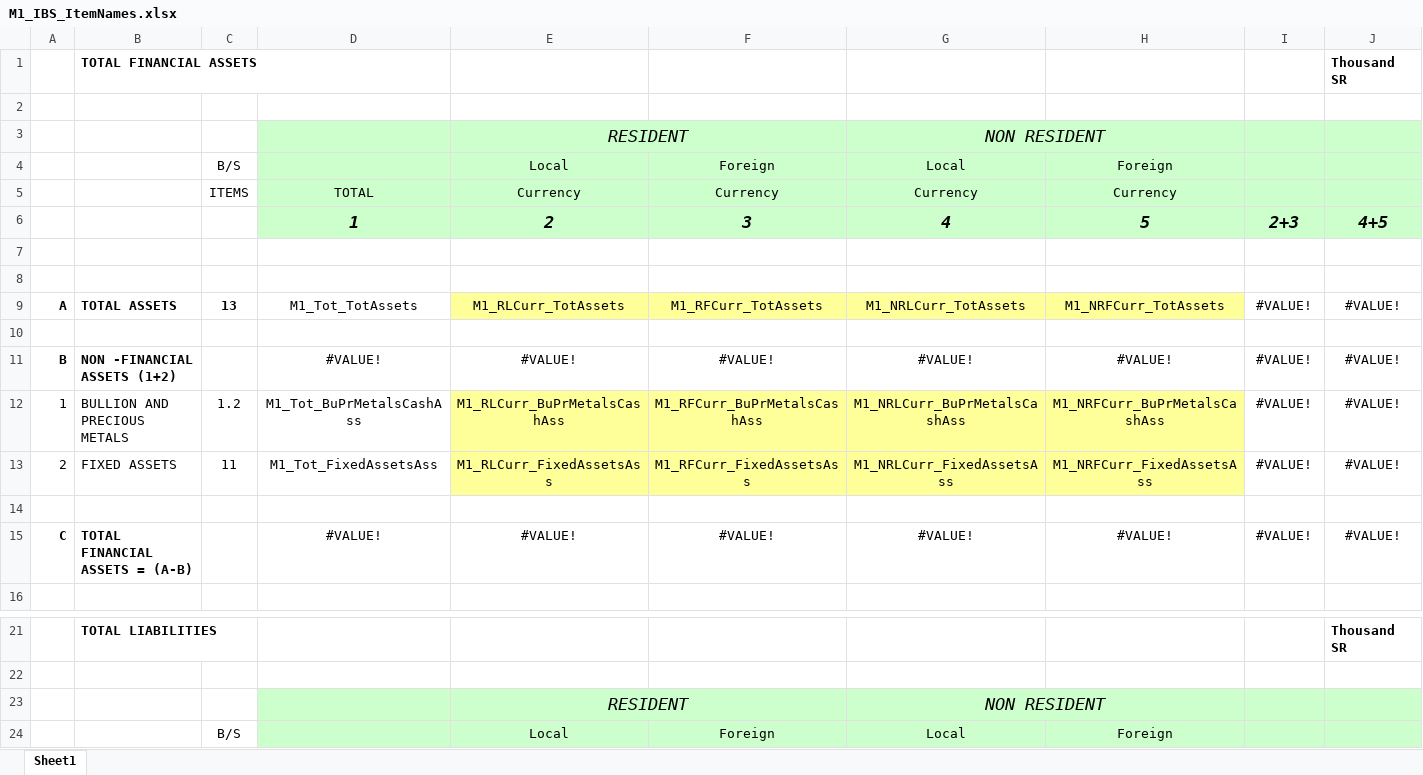
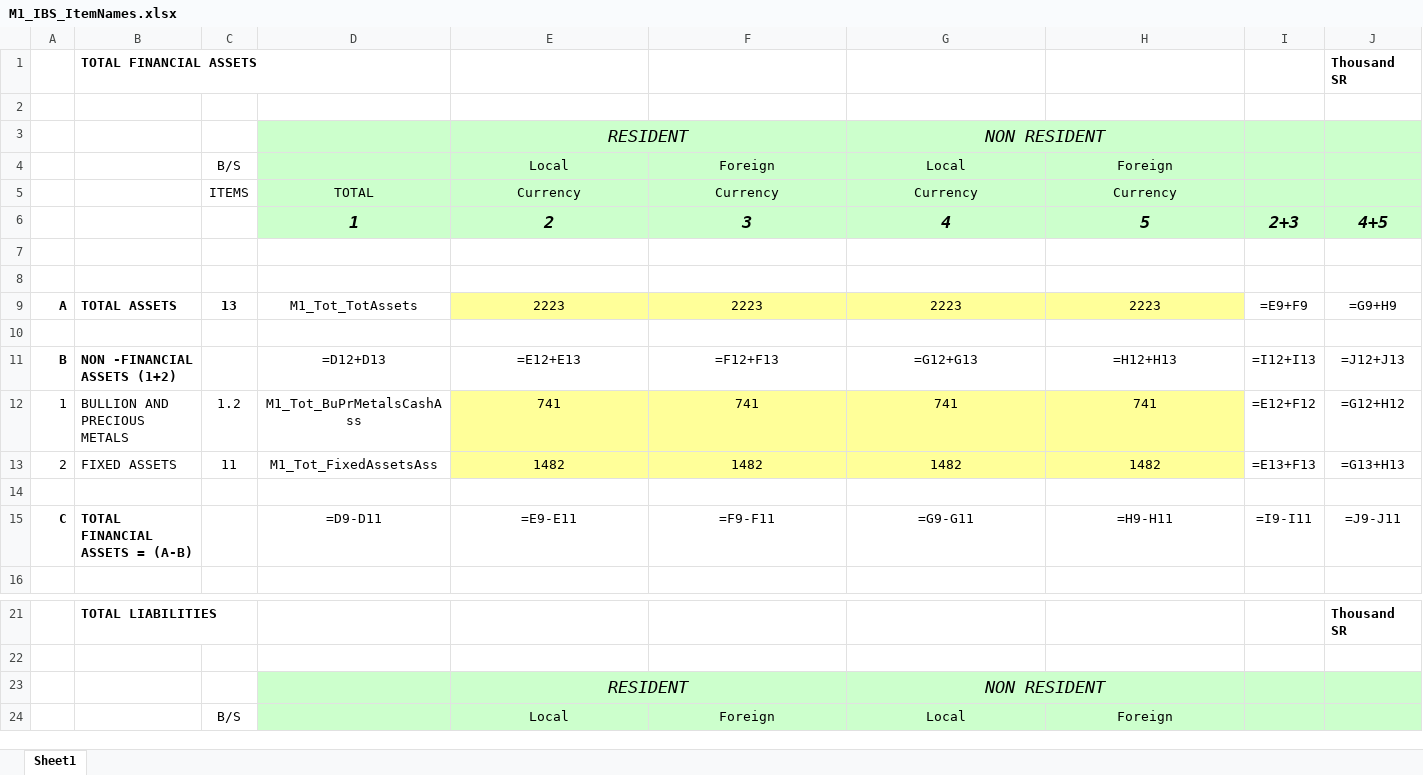
Before and after one commit to johnnyabouhaidar/pythonExcelConsolidation, an Excel workbook: validation_folder_input/M1_IBS_ItemNames.xlsx, sheet Sheet1, drawn as a sheet; only a part is shown, gaps mark what is left out; values as stored, in another font and other column widths than the file's, no borders; formulas without a stored value are shown as written; removed rows and columns are numbered as before the commit, all else as after; the diff covers the shown part only; the diff names each change by its address in the sheet, - before the commit and + after, or states it on an @@ line.

Commit message:
finished value retreival from BM file

```diff
--- a/validation_folder_input/M1_IBS_ItemNames.xlsx (sheet Sheet1)
+++ b/validation_folder_input/M1_IBS_ItemNames.xlsx (sheet Sheet1)
-F3 fill: #CCFFCC
+F3 fill: none
-H3 fill: #CCFFCC
+H3 fill: none
-E9: M1_RLCurr_TotAssets
+E9: 2223
-F9: M1_RFCurr_TotAssets
+F9: 2223
-G9: M1_NRLCurr_TotAssets
+G9: 2223
-H9: M1_NRFCurr_TotAssets
+H9: 2223
-I9: #VALUE!
+I9: =E9+F9
-J9: #VALUE!
+J9: =G9+H9
-row 11: B | NON -FINANCIAL ASSETS (1+2) |  | #VALUE! | #VALUE! | #VALUE! | #VALUE! | #VALUE! | #VALUE! | #VALUE!
+row 11: B | NON -FINANCIAL ASSETS (1+2) |  | =D12+D13 | =E12+E13 | =F12+F13 | =G12+G13 | =H12+H13 | =I12+I13 | =J12+J13
-E12: M1_RLCurr_BuPrMetalsCashAss
+E12: 741
-F12: M1_RFCurr_BuPrMetalsCashAss
+F12: 741
-G12: M1_NRLCurr_BuPrMetalsCashAss
+G12: 741
-H12: M1_NRFCurr_BuPrMetalsCashAss
+H12: 741
-I12: #VALUE!
+I12: =E12+F12
-J12: #VALUE!
+J12: =G12+H12
-E13: M1_RLCurr_FixedAssetsAss
+E13: 1482
-F13: M1_RFCurr_FixedAssetsAss
+F13: 1482
-G13: M1_NRLCurr_FixedAssetsAss
+G13: 1482
-H13: M1_NRFCurr_FixedAssetsAss
+H13: 1482
-I13: #VALUE!
+I13: =E13+F13
-J13: #VALUE!
+J13: =G13+H13
-row 15: C | TOTAL FINANCIAL ASSETS = (A-B) |  | #VALUE! | #VALUE! | #VALUE! | #VALUE! | #VALUE! | #VALUE! | #VALUE!
+row 15: C | TOTAL FINANCIAL ASSETS = (A-B) |  | =D9-D11 | =E9-E11 | =F9-F11 | =G9-G11 | =H9-H11 | =I9-I11 | =J9-J11
-F23 fill: #CCFFCC
+F23 fill: none
-H23 fill: #CCFFCC
+H23 fill: none
```
Also changed, not shown: 1 added row, 1 removed row and 12 edited cells elsewhere in this sheet, 3 other files.
